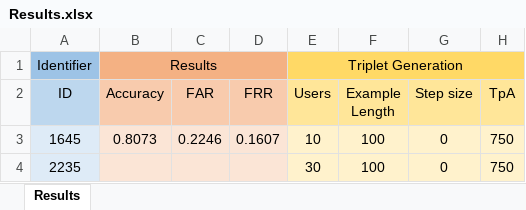
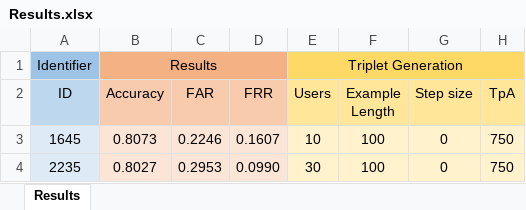
Before and after one commit to lm-strom/typing-net, an Excel workbook: results/Results.xlsx, sheet Results, drawn as a sheet; only a part is shown; values as stored, in another font and other column widths than the file's, no borders; the diff names each change by its address in the sheet, - before the commit and + after, or states it on an @@ line.

```diff
--- a/results/Results.xlsx (sheet Results)
+++ b/results/Results.xlsx (sheet Results)
-B4 (Accuracy): (empty)
+B4 (Accuracy): 0.8027
-C4 (FAR): (empty)
+C4 (FAR): 0.2953
-D4 (FRR): (empty)
+D4 (FRR): 0.0990
```
Also changed, not shown: 1 other file.
